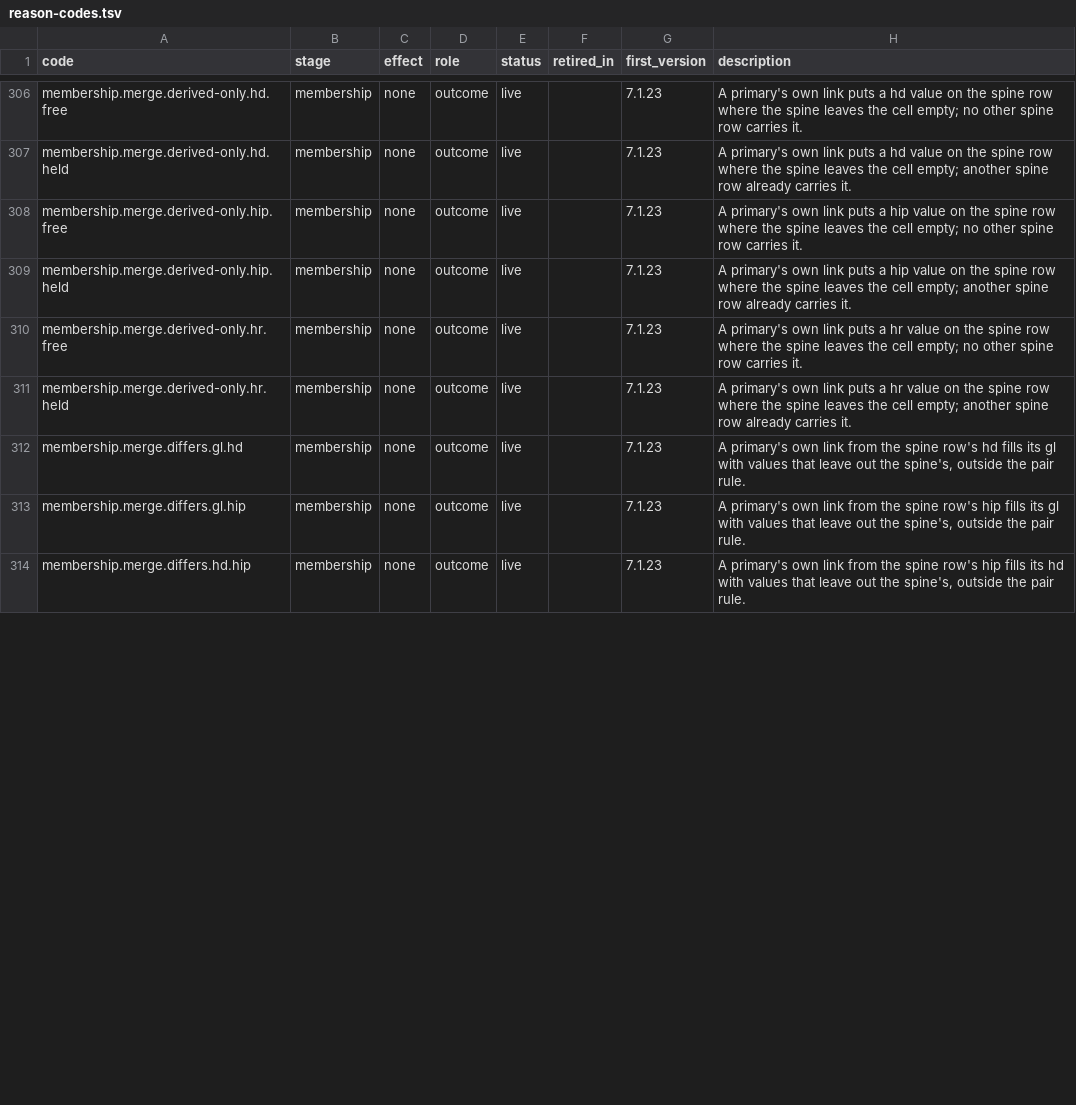
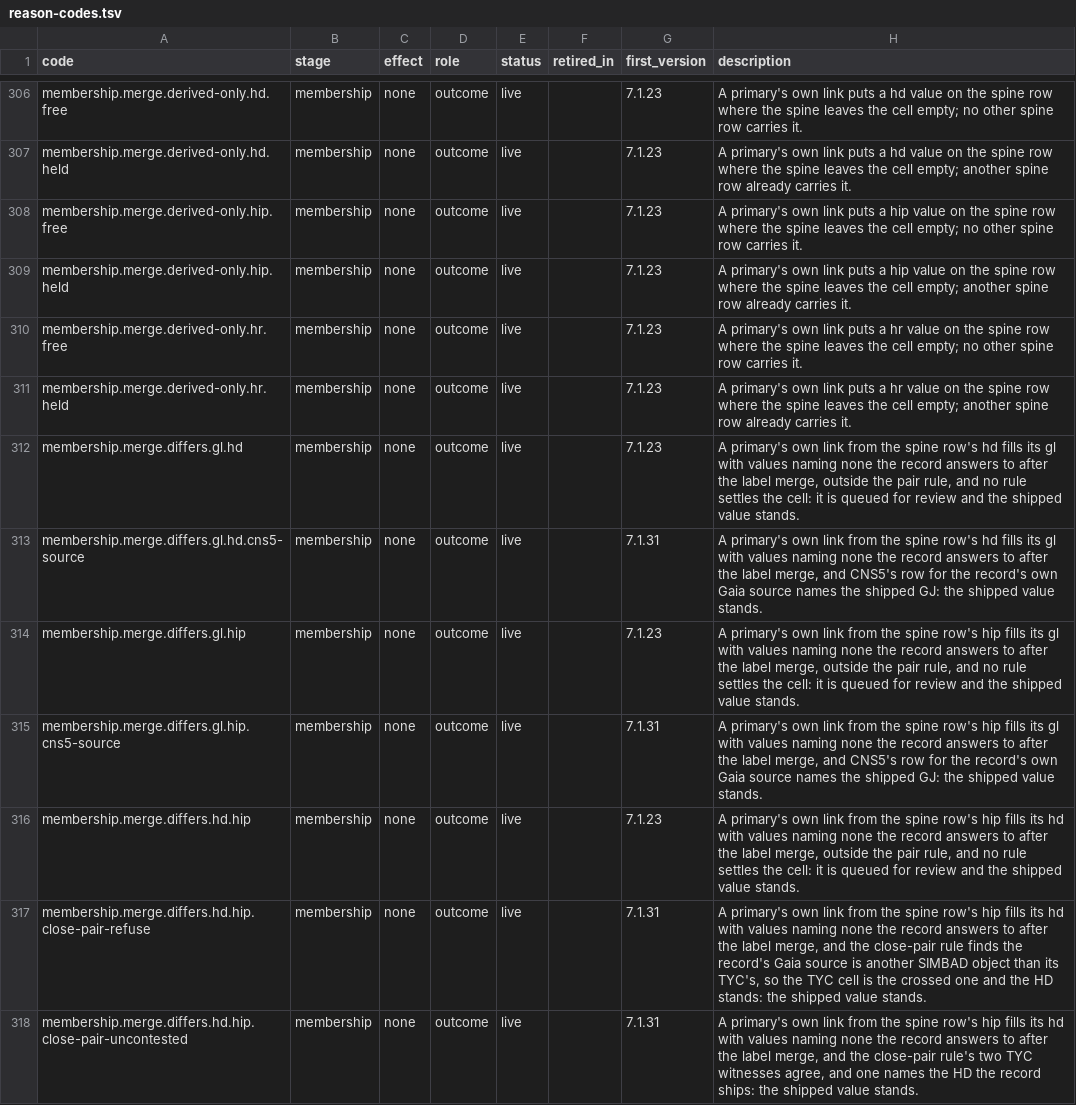
Before and after one commit to alexmensch/stellata, a TSV file: data/lineage/reason-codes.tsv, drawn as a sheet; only a part is shown, gaps mark what is left out; the diff covers the shown part only.

```diff
--- a/data/lineage/reason-codes.tsv
+++ b/data/lineage/reason-codes.tsv
@@ -311,4 +311,8 @@ membership.merge.derived-only.hr.free	membership	none	outcome	live		7.1.23	A pri
 membership.merge.derived-only.hr.held	membership	none	outcome	live		7.1.23	A primary's own link puts a hr value on the spine row where the spine leaves the cell empty; another spine row already carries it.
-membership.merge.differs.gl.hd	membership	none	outcome	live		7.1.23	A primary's own link from the spine row's hd fills its gl with values that leave out the spine's, outside the pair rule.
-membership.merge.differs.gl.hip	membership	none	outcome	live		7.1.23	A primary's own link from the spine row's hip fills its gl with values that leave out the spine's, outside the pair rule.
-membership.merge.differs.hd.hip	membership	none	outcome	live		7.1.23	A primary's own link from the spine row's hip fills its hd with values that leave out the spine's, outside the pair rule.
+membership.merge.differs.gl.hd	membership	none	outcome	live		7.1.23	A primary's own link from the spine row's hd fills its gl with values naming none the record answers to after the label merge, outside the pair rule, and no rule settles the cell: it is queued for review and the shipped value stands.
+membership.merge.differs.gl.hd.cns5-source	membership	none	outcome	live		7.1.31	A primary's own link from the spine row's hd fills its gl with values naming none the record answers to after the label merge, and CNS5's row for the record's own Gaia source names the shipped GJ: the shipped value stands.
+membership.merge.differs.gl.hip	membership	none	outcome	live		7.1.23	A primary's own link from the spine row's hip fills its gl with values naming none the record answers to after the label merge, outside the pair rule, and no rule settles the cell: it is queued for review and the shipped value stands.
+membership.merge.differs.gl.hip.cns5-source	membership	none	outcome	live		7.1.31	A primary's own link from the spine row's hip fills its gl with values naming none the record answers to after the label merge, and CNS5's row for the record's own Gaia source names the shipped GJ: the shipped value stands.
+membership.merge.differs.hd.hip	membership	none	outcome	live		7.1.23	A primary's own link from the spine row's hip fills its hd with values naming none the record answers to after the label merge, outside the pair rule, and no rule settles the cell: it is queued for review and the shipped value stands.
+membership.merge.differs.hd.hip.close-pair-refuse	membership	none	outcome	live		7.1.31	A primary's own link from the spine row's hip fills its hd with values naming none the record answers to after the label merge, and the close-pair rule finds the record's Gaia source is another SIMBAD object than its TYC's, so the TYC cell is the crossed one and the HD stands: the shipped value stands.
+membership.merge.differs.hd.hip.close-pair-uncontested	membership	none	outcome	live		7.1.31	A primary's own link from the spine row's hip fills its hd with values naming none the record answers to after the label merge, and the close-pair rule's two TYC witnesses agree, and one names the HD the record ships: the shipped value stands.
```
Also changed, not shown: 3 added rows and 3 edited cells elsewhere in this file.
